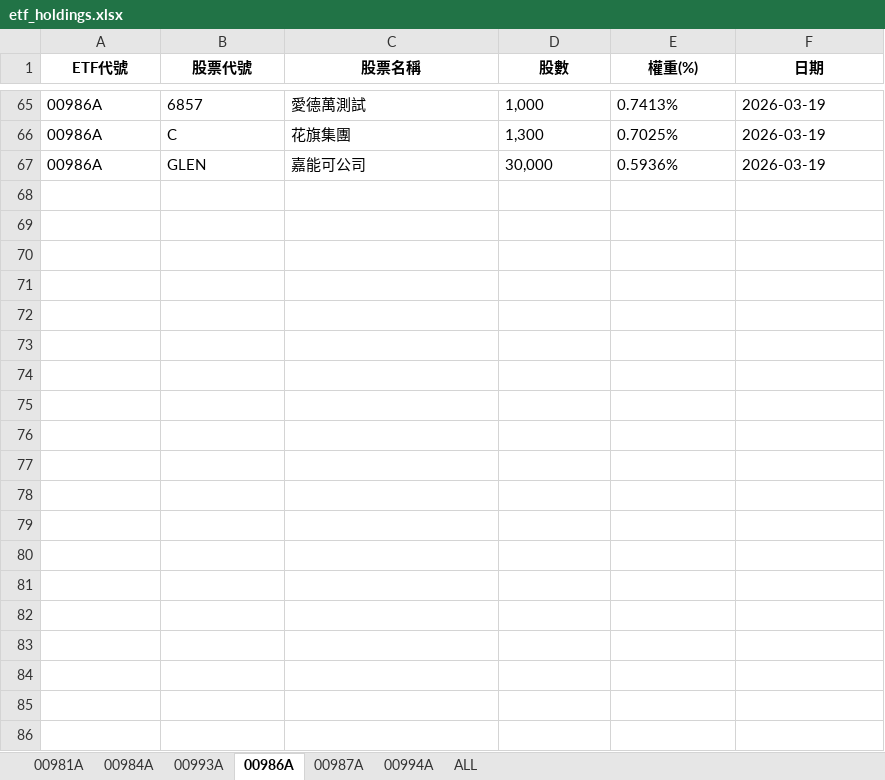
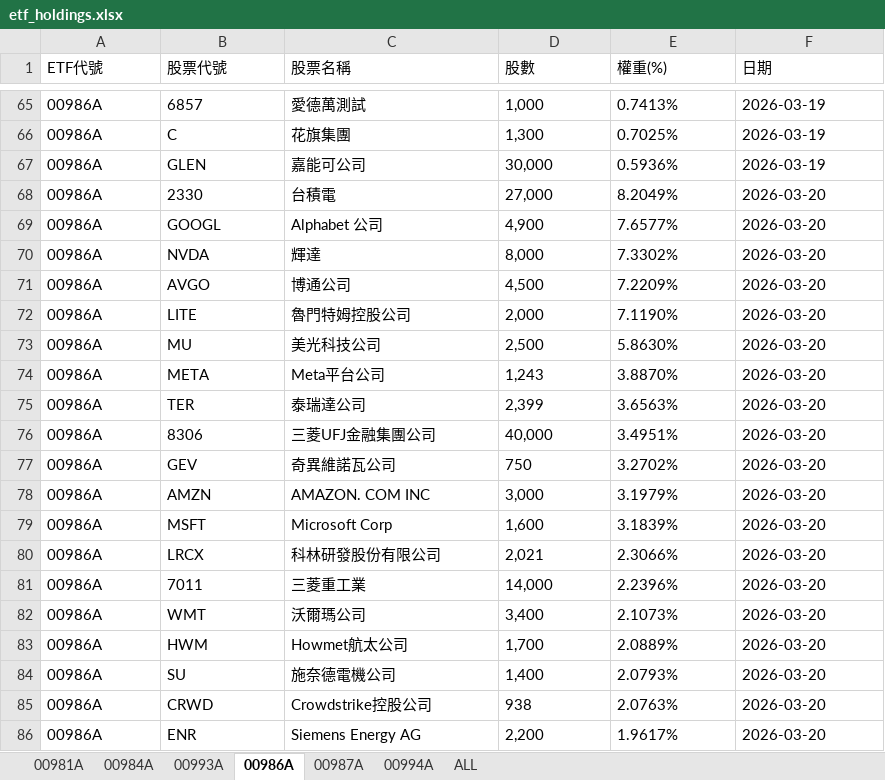
Before and after one commit to Terry-usdc/etf-auto-update, an Excel workbook: etf_holdings.xlsx, sheet 00986A, drawn as a sheet; only a part is shown, gaps mark what is left out; values as stored, in another font and other column widths than the file's, no borders; the diff covers the shown part only; the diff names each change by its address in the sheet, - before the commit and + after, or states it on an @@ line.

```diff
--- a/etf_holdings.xlsx (sheet 00986A)
+++ b/etf_holdings.xlsx (sheet 00986A)
@@ A1:F1 bold: on → off, alignment: center → left @@
+row 68: 00986A | 2330 | 台積電 | 27,000 | 8.2049% | 2026-03-20
+row 69: 00986A | GOOGL | Alphabet 公司 | 4,900 | 7.6577% | 2026-03-20
+row 70: 00986A | NVDA | 輝達 | 8,000 | 7.3302% | 2026-03-20
+row 71: 00986A | AVGO | 博通公司 | 4,500 | 7.2209% | 2026-03-20
+row 72: 00986A | LITE | 魯門特姆控股公司 | 2,000 | 7.1190% | 2026-03-20
+row 73: 00986A | MU | 美光科技公司 | 2,500 | 5.8630% | 2026-03-20
+row 74: 00986A | META | Meta平台公司 | 1,243 | 3.8870% | 2026-03-20
+row 75: 00986A | TER | 泰瑞達公司 | 2,399 | 3.6563% | 2026-03-20
+row 76: 00986A | 8306 | 三菱UFJ金融集團公司 | 40,000 | 3.4951% | 2026-03-20
+row 77: 00986A | GEV | 奇異維諾瓦公司 | 750 | 3.2702% | 2026-03-20
+row 78: 00986A | AMZN | AMAZON. COM INC | 3,000 | 3.1979% | 2026-03-20
+row 79: 00986A | MSFT | Microsoft Corp | 1,600 | 3.1839% | 2026-03-20
+row 80: 00986A | LRCX | 科林研發股份有限公司 | 2,021 | 2.3066% | 2026-03-20
+row 81: 00986A | 7011 | 三菱重工業 | 14,000 | 2.2396% | 2026-03-20
+row 82: 00986A | WMT | 沃爾瑪公司 | 3,400 | 2.1073% | 2026-03-20
+row 83: 00986A | HWM | Howmet航太公司 | 1,700 | 2.0889% | 2026-03-20
+row 84: 00986A | SU | 施奈德電機公司 | 1,400 | 2.0793% | 2026-03-20
+row 85: 00986A | CRWD | Crowdstrike控股公司 | 938 | 2.0763% | 2026-03-20
+row 86: 00986A | ENR | Siemens Energy AG | 2,200 | 1.9617% | 2026-03-20
```
Also changed, not shown: 14 added rows elsewhere in this sheet, sheet ALL, sheet 00981A, sheet 00994A, sheet 00987A, sheet 00984A, sheet 00993A.
